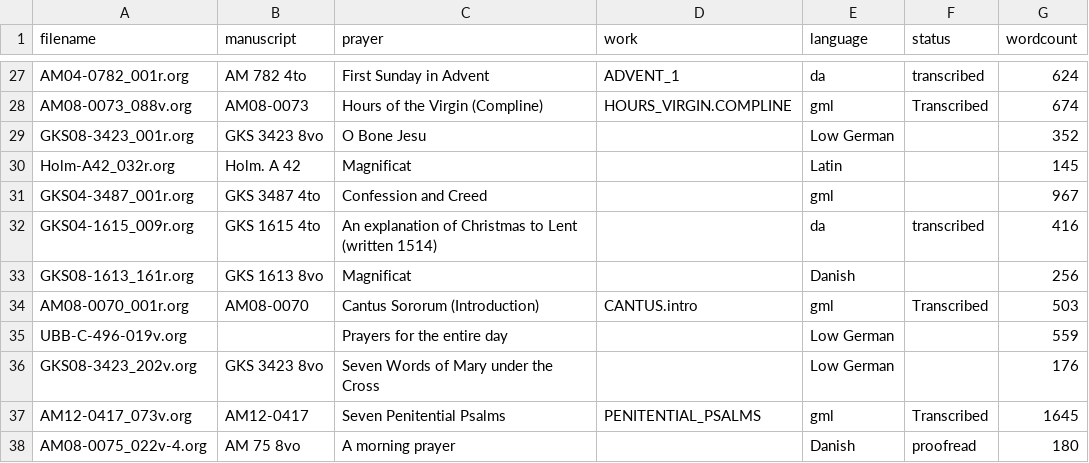
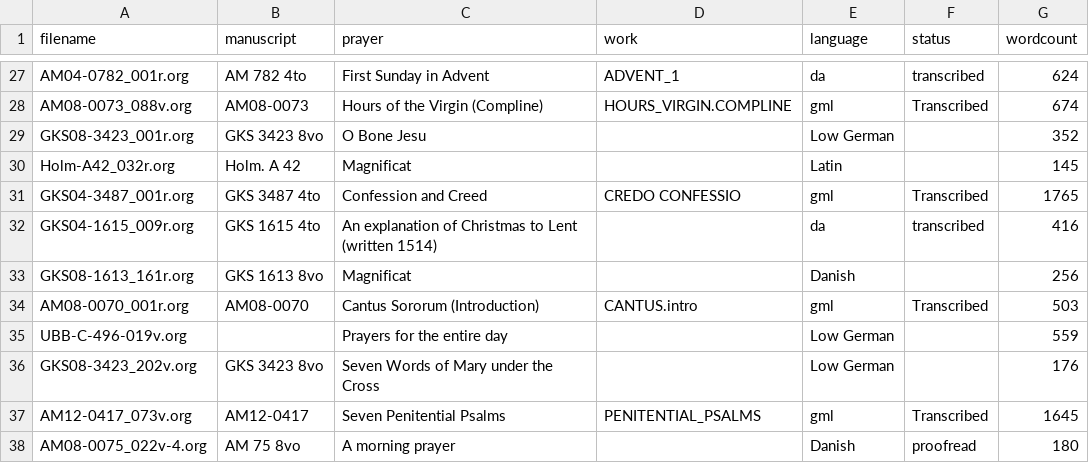
Before and after one commit to bedebok/Data, a CSV file: Prayers/org/Status.csv, drawn as a sheet; only a part is shown, gaps mark what is left out.

```diff
--- a/Prayers/org/Status.csv
+++ b/Prayers/org/Status.csv
@@ -30,3 +30,3 @@ GKS08-3423_001r.org,GKS 3423 8vo,O Bone Jesu,,Low German,,352
 Holm-A42_032r.org,Holm. A 42,Magnificat,,Latin,,145
-GKS04-3487_001r.org,GKS 3487 4to,Confession and Creed,,gml,,967
+GKS04-3487_001r.org,GKS 3487 4to,Confession and Creed,CREDO CONFESSIO,gml,Transcribed,1765
 GKS04-1615_009r.org,GKS 1615 4to,An explanation of Christmas to Lent (written 1514),,da,transcribed,416
```
Also changed, not shown: 1 other file.
